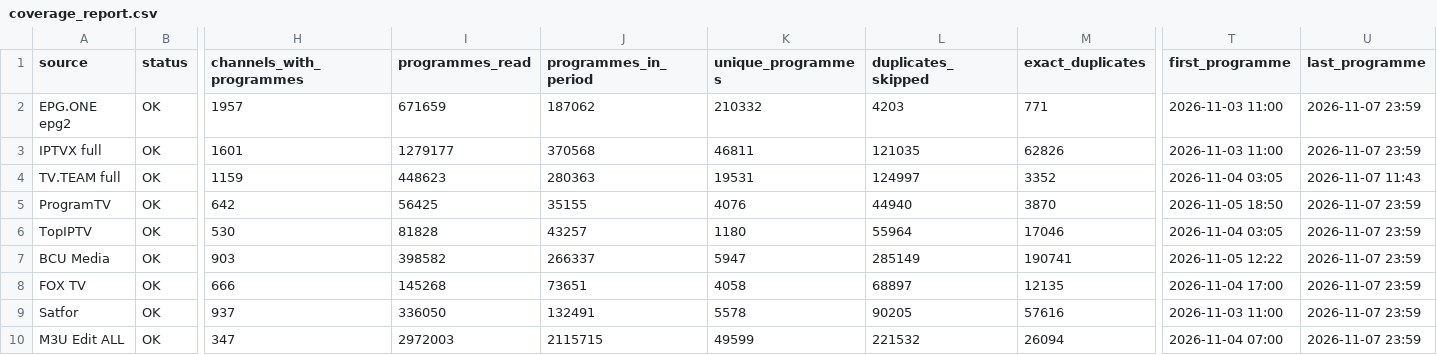
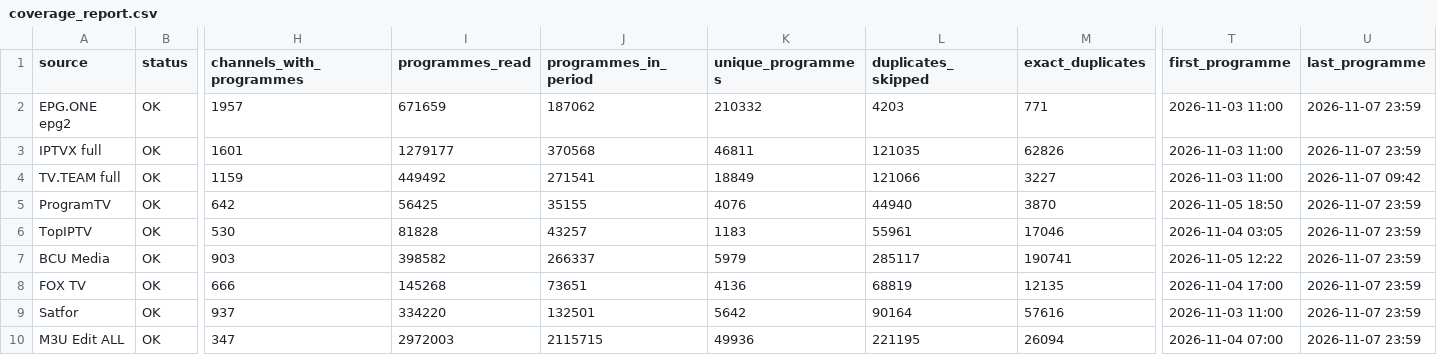
Before and after one commit to oleghkap/EPG-EDEM, a CSV file: coverage_report.csv, drawn as a sheet; only a part is shown, gaps mark what is left out; the diff names each change by its address in the sheet, - before the commit and + after, or states it on an @@ line.

```diff
--- a/coverage_report.csv
+++ b/coverage_report.csv
-I4 (programmes_read): 448623
+I4 (programmes_read): 449492
-J4 (programmes_in_period): 280363
+J4 (programmes_in_period): 271541
-K4 (unique_programmes): 19531
+K4 (unique_programmes): 18849
-L4 (duplicates_skipped): 124997
+L4 (duplicates_skipped): 121066
-M4 (exact_duplicates): 3352
+M4 (exact_duplicates): 3227
-T4 (first_programme): 2026-11-04 03:05
+T4 (first_programme): 2026-11-03 11:00
-U4 (last_programme): 2026-11-07 11:43
+U4 (last_programme): 2026-11-07 09:42
-K6 (unique_programmes): 1180
+K6 (unique_programmes): 1183
-L6 (duplicates_skipped): 55964
+L6 (duplicates_skipped): 55961
-K7 (unique_programmes): 5947
+K7 (unique_programmes): 5979
-L7 (duplicates_skipped): 285149
+L7 (duplicates_skipped): 285117
-K8 (unique_programmes): 4058
+K8 (unique_programmes): 4136
-L8 (duplicates_skipped): 68897
+L8 (duplicates_skipped): 68819
-I9 (programmes_read): 336050
+I9 (programmes_read): 334220
-J9 (programmes_in_period): 132491
+J9 (programmes_in_period): 132501
-K9 (unique_programmes): 5578
+K9 (unique_programmes): 5642
-L9 (duplicates_skipped): 90205
+L9 (duplicates_skipped): 90164
-K10 (unique_programmes): 49599
+K10 (unique_programmes): 49936
-L10 (duplicates_skipped): 221532
+L10 (duplicates_skipped): 221195
```
Also changed, not shown: channel_coverage.csv, 5 other files.
